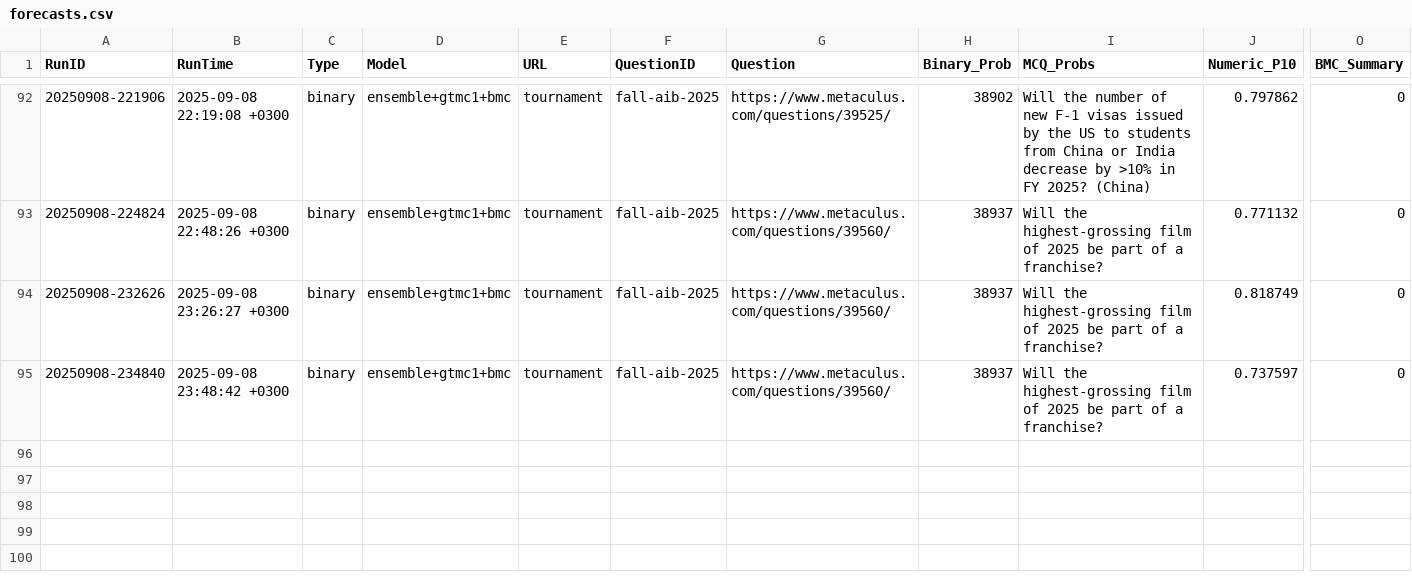
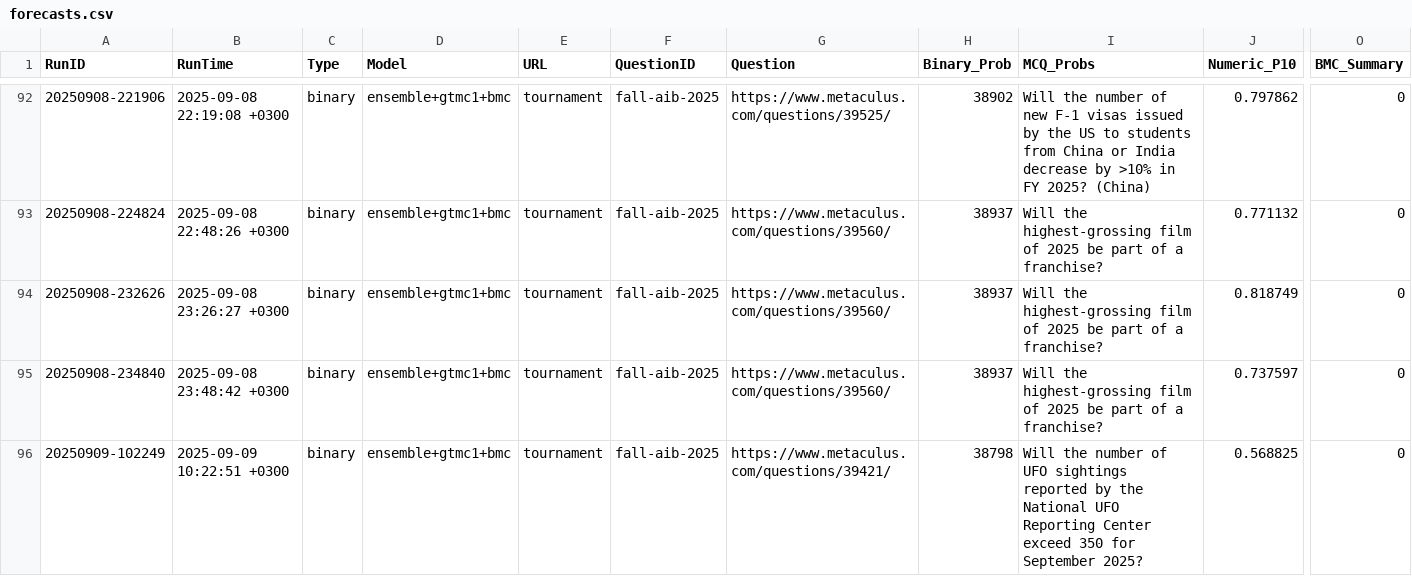
Before and after one commit to Metaculus/metac-bot-template, a CSV file: forecasts.csv, drawn as a sheet; only a part is shown, gaps mark what is left out; rows hold the shown columns only; the diff names each change by its address in the sheet, - before the commit and + after, or states it on an @@ line.

```diff
--- a/forecasts.csv
+++ b/forecasts.csv
+row 96: 20250909-102249 | 2025-09-09 10:22:51 +0300 | binary | ensemble+gtmc1+bmc | tournament | fall-aib-2025 | https://www.metaculus.com/questions/39421/ | 38798 | Will the number of UFO sightings reported by the National UFO Reporting Center exceed 350 for September 2025? | 0.568825 | 0
```
Also changed, not shown: forecasts_by_model.csv.
